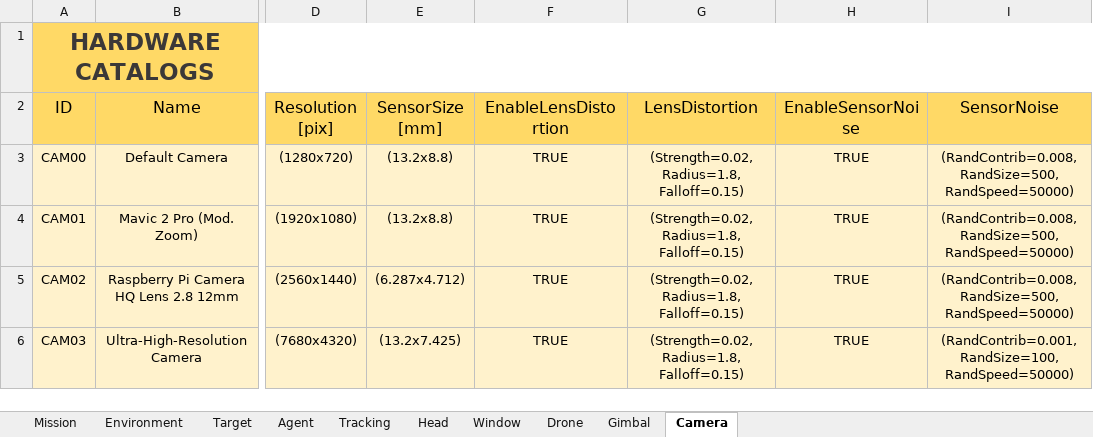
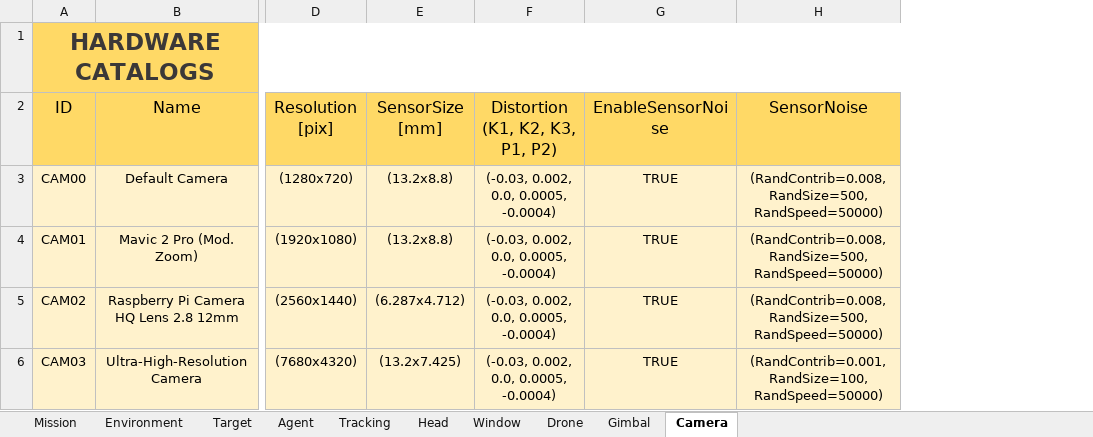
Before and after one commit to JoseLopez36/FlyChams-ROS2-v1.3.1, an Excel workbook: config/Configuration.xlsx, sheet Camera, drawn as a sheet; only a part is shown, gaps mark what is left out; values as stored, in another font and other column widths than the file's, no borders; table styles not drawn; removed rows and columns are numbered as before the commit, all else as after; the diff names each change by its address in the sheet, - before the commit and + after, or states it on an @@ line.

Commit message:
Add camera distortion parameters

```diff
--- a/config/Configuration.xlsx (sheet Camera)
+++ b/config/Configuration.xlsx (sheet Camera)
-column F (EnableLensDistortion), rows 3-6: all TRUE
-column G (LensDistortion), rows 3-6: all (Strength=0.02, Radius=1.8, Falloff=0.15)
+column F (Distortion (K1, K2, K3, P1, P2)), rows 3-6: all (-0.03, 0.002, 0.0, 0.0005, -0.0004)
```
Also changed, not shown: 5 other files.
